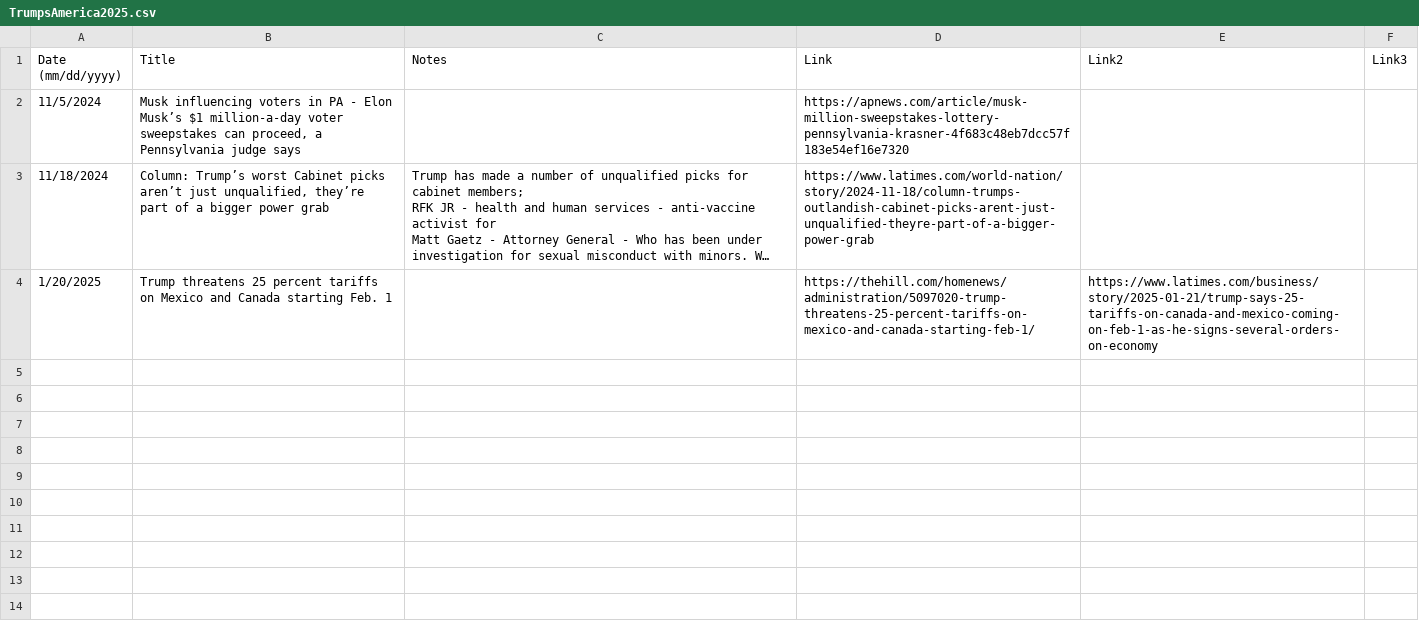
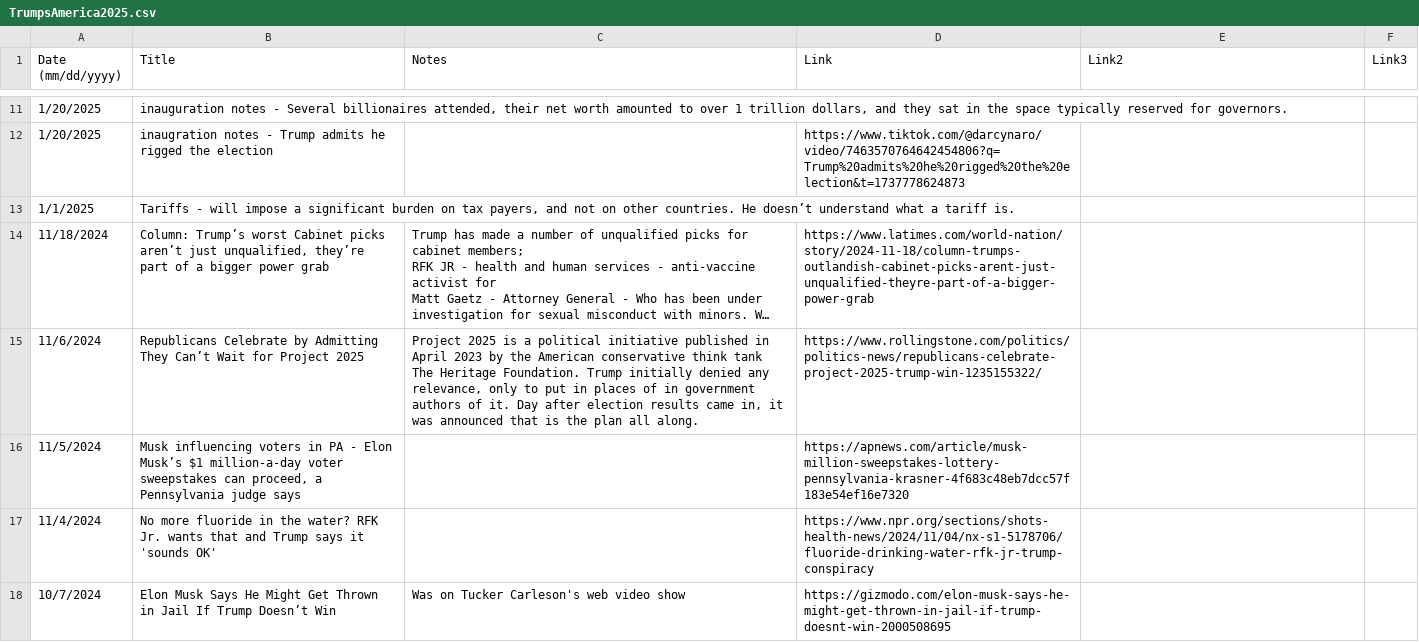
Before and after one commit to jonms83/TrumpsAmerica2025, a CSV file: TrumpsAmerica2025.csv, drawn as a sheet; only a part is shown, gaps mark what is left out; long unchanged cells end in …; the diff covers the shown part only; the diff names each change by its address in the sheet, - before the commit and + after, or states it on an @@ line.

Commit message:
1/24/2025 EOD update

```diff
--- a/TrumpsAmerica2025.csv
+++ b/TrumpsAmerica2025.csv
+row 11: 1/20/2025 | inauguration notes - Several billionaires attended, their net worth amounted to over 1 trillion dollars, and they sat in the space typically reserved for governors.
+row 12: 1/20/2025 | inaugration notes - Trump admits he rigged the election |  | https://www.tiktok.com/@darcynaro/video/7463570764642454806?q=Trump%20admits%20he%20rigged%20the%20election&t=1737778624873
+row 13: 1/1/2025 | Tariffs - will impose a significant burden on tax payers, and not on other countries. He doesn’t understand what a tariff is.
@@ row 3 moved to row 14: 11/18/2024 @@
+row 15: 11/6/2024 | Republicans Celebrate by Admitting They Can’t Wait for Project 2025 | Project 2025 is a political initiative published in April 2023 by the American conservative think tank The Heritage Foundation. Trump initially denied any relevance, only to put in places of in government authors of it. Day after election results came in, it was announced that is the plan all along. | https://www.rollingstone.com/politics/politics-news/republicans-celebrate-project-2025-trump-win-1235155322/
+row 17: 11/4/2024 | No more fluoride in the water? RFK Jr. wants that and Trump says it 'sounds OK' |  | https://www.npr.org/sections/shots-health-news/2024/11/04/nx-s1-5178706/fluoride-drinking-water-rfk-jr-trump-conspiracy
+row 18: 10/7/2024 | Elon Musk Says He Might Get Thrown in Jail If Trump Doesn’t Win | Was on Tucker Carleson's web video show | https://gizmodo.com/elon-musk-says-he-might-get-thrown-in-jail-if-trump-doesnt-win-2000508695
```
Also changed, not shown: 8 added rows elsewhere in this file.
